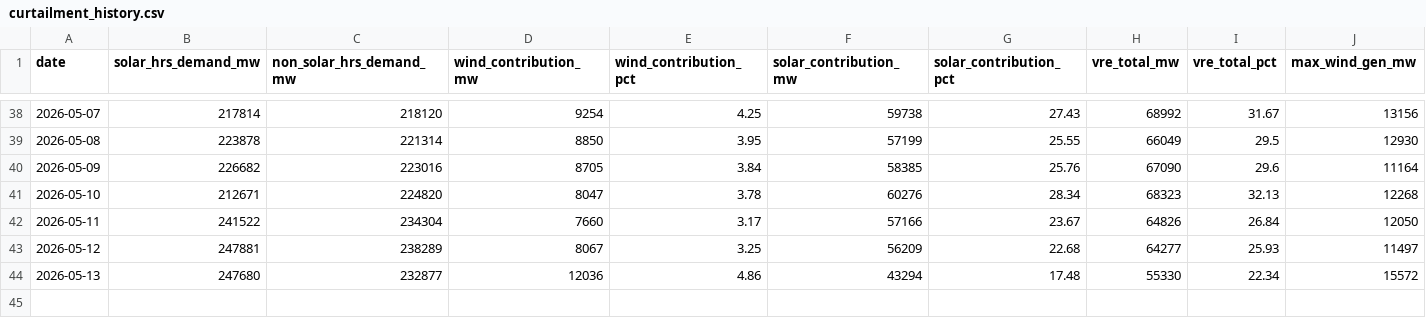
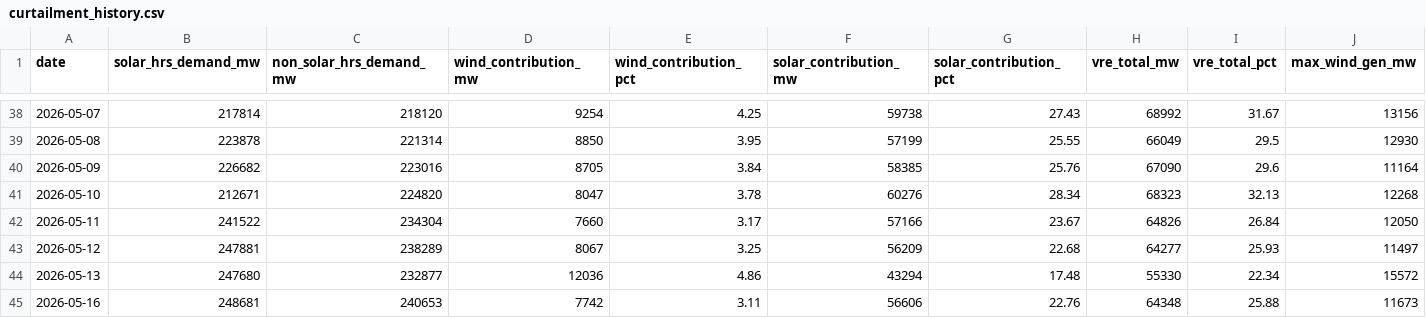
Before and after one commit to SANKETIK-SANKHYAKI/Renewable-Energy-Curtailment-Tracker, a CSV file: curtailment_history.csv, drawn as a sheet; only a part is shown, gaps mark what is left out; rows hold the shown columns only; the diff names each change by its address in the sheet, - before the commit and + after, or states it on an @@ line.

Commit message:
update: 16-May data added

```diff
--- a/curtailment_history.csv
+++ b/curtailment_history.csv
+row 45: 2026-05-16 | 248681 | 240653 | 7742 | 3.11 | 56606 | 22.76 | 64348 | 25.88 | 11673
```
Also changed, not shown: 3 other files.
